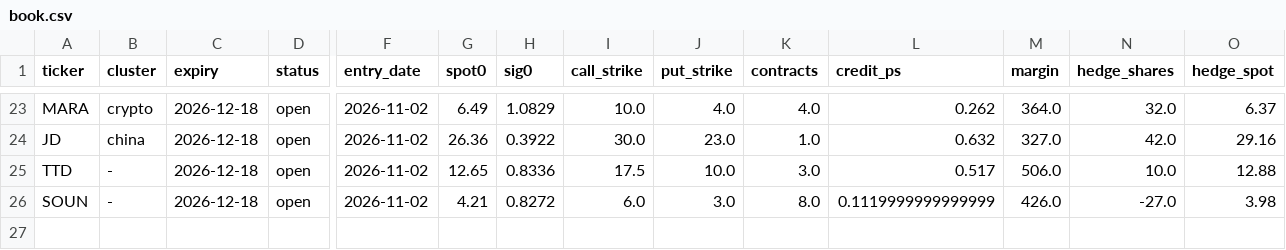
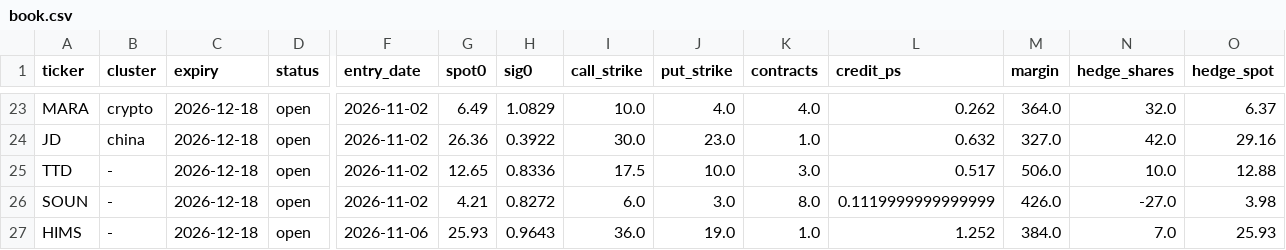
Before and after one commit to NFSBusan/HeyTest, a CSV file: results/paper_trades/book.csv, drawn as a sheet; only a part is shown, gaps mark what is left out; rows hold the shown columns only; the diff names each change by its address in the sheet, - before the commit and + after, or states it on an @@ line.

```diff
--- a/results/paper_trades/book.csv
+++ b/results/paper_trades/book.csv
+row 27: HIMS | - | 2026-12-18 | open | 2026-11-06 | 25.93 | 0.9643 | 36.0 | 19.0 | 1.0 | 1.252 | 384.0 | 7.0 | 25.93
```
Also changed, not shown: results/paper_trades/account.csv, 4 other files.
